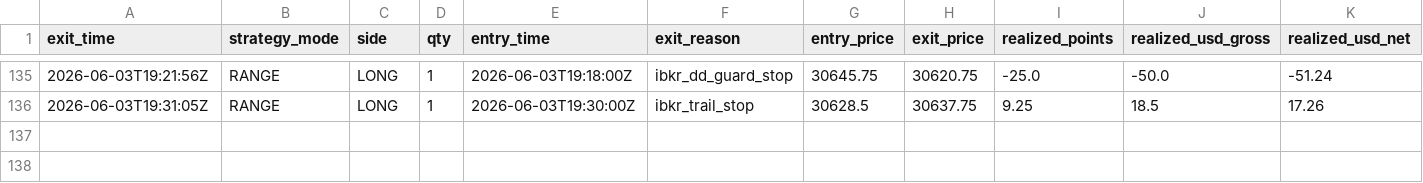
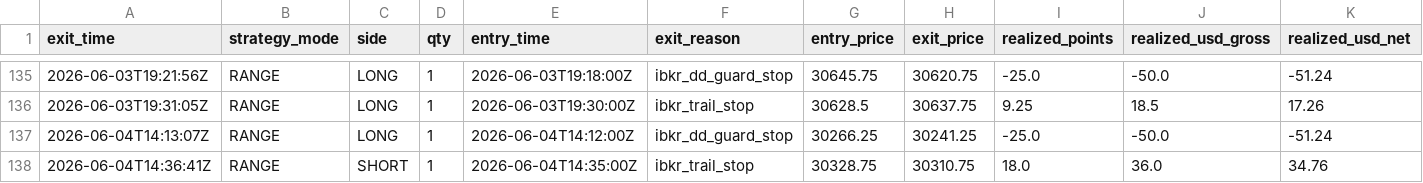
Before and after one commit to cozerdag/mnq-dashboard, a CSV file: data/mnq_trades.csv, drawn as a sheet; only a part is shown, gaps mark what is left out; rows hold the shown columns only; the diff names each change by its address in the sheet, - before the commit and + after, or states it on an @@ line.

```diff
--- a/data/mnq_trades.csv
+++ b/data/mnq_trades.csv
+row 137: 2026-06-04T14:13:07Z | RANGE | LONG | 1 | 2026-06-04T14:12:00Z | ibkr_dd_guard_stop | 30266.25 | 30241.25 | -25.0 | -50.0 | -51.24
+row 138: 2026-06-04T14:36:41Z | RANGE | SHORT | 1 | 2026-06-04T14:35:00Z | ibkr_trail_stop | 30328.75 | 30310.75 | 18.0 | 36.0 | 34.76
```
Also changed, not shown: 2 other files.
